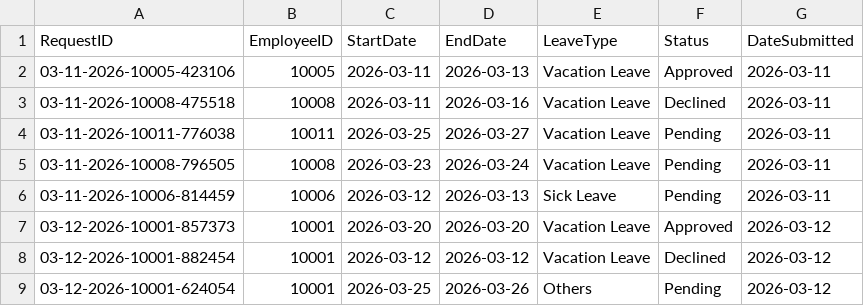
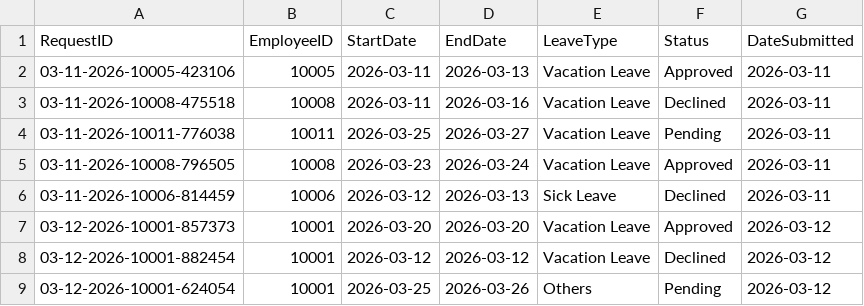
Before and after one commit to jowdd/MotorPH-OOP, a CSV file: resources/leave_requests.csv, drawn as a sheet.

```diff
--- a/resources/leave_requests.csv
+++ b/resources/leave_requests.csv
@@ -4,4 +4,4 @@ RequestID,EmployeeID,StartDate,EndDate,LeaveType,Status,DateSubmitted
 03-11-2026-10011-776038,10011,2026-03-25,2026-03-27,Vacation Leave,Pending,2026-03-11
-03-11-2026-10008-796505,10008,2026-03-23,2026-03-24,Vacation Leave,Pending,2026-03-11
-03-11-2026-10006-814459,10006,2026-03-12,2026-03-13,Sick Leave,Pending,2026-03-11
+03-11-2026-10008-796505,10008,2026-03-23,2026-03-24,Vacation Leave,Approved,2026-03-11
+03-11-2026-10006-814459,10006,2026-03-12,2026-03-13,Sick Leave,Declined,2026-03-11
 03-12-2026-10001-857373,10001,2026-03-20,2026-03-20,Vacation Leave,Approved,2026-03-12
```
Also changed, not shown: resources/attendance-record.csv, resources/payroll_records.csv, 3 other files.
